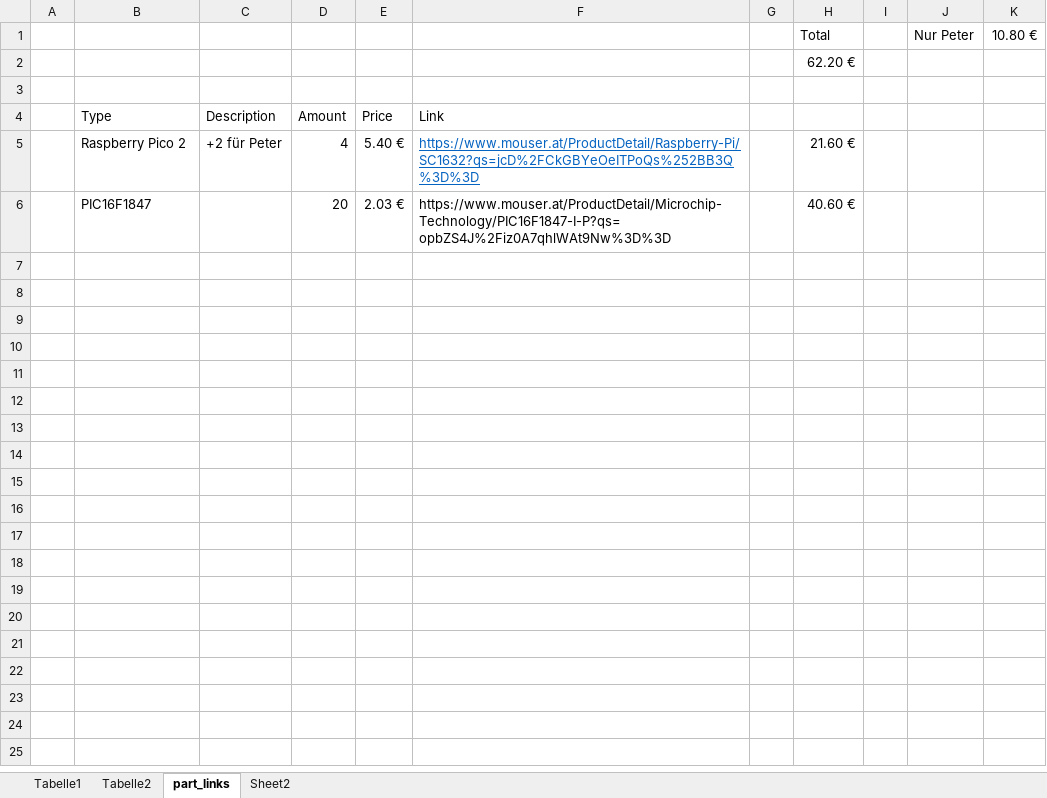
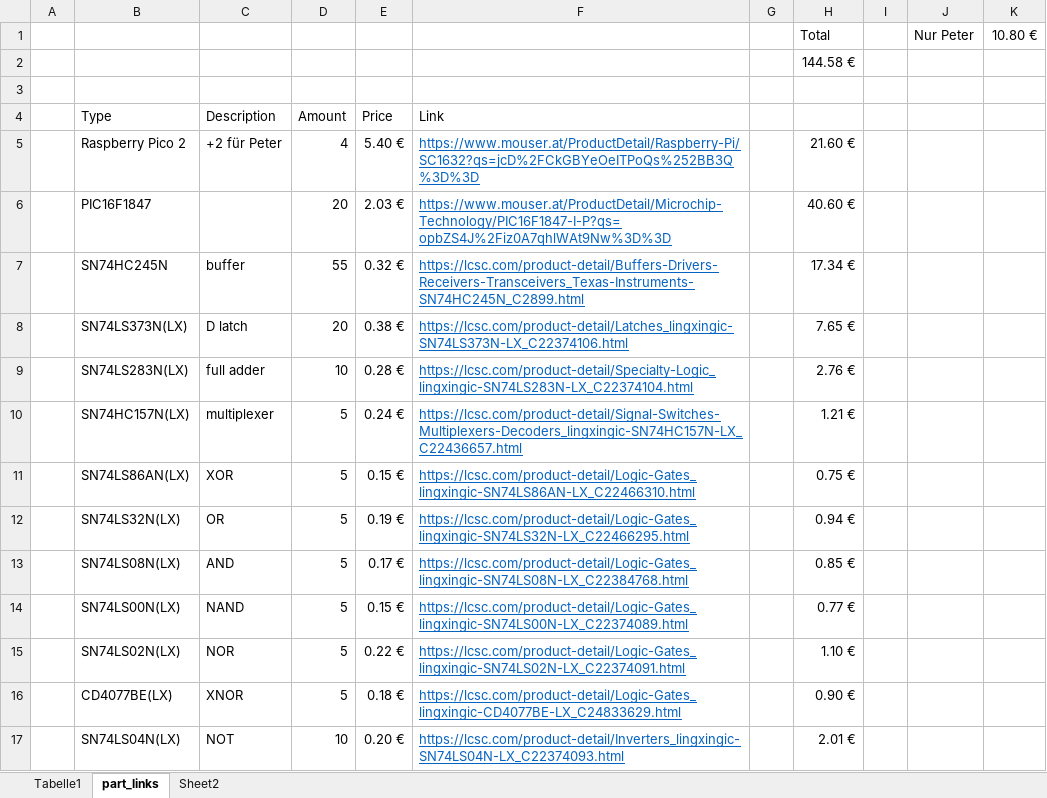
Before and after one commit to VoxelPi/AX08, an Excel workbook: part count estimates.xlsx, sheet part_links, drawn as a sheet; only a part is shown; values as stored, in another font and other column widths than the file's, no borders; the diff covers the shown part only; the diff names each change by its address in the sheet, - before the commit and + after, or states it on an @@ line.

Commit message:
added parts for breadboard version

```diff
--- a/part count estimates.xlsx (sheet part_links)
+++ b/part count estimates.xlsx (sheet part_links)
-sheet tab: Tabelle2
-H2: 62.20 €
+H2: 144.58 €
@@ F6 underline: off → on, text colour: black → #0563C1 @@
+row 7:  | SN74HC245N | buffer | 55 | 0.32 € | https://lcsc.com/product-detail/Buffers-Drivers-Receivers-Transceivers_Texas-Instruments-SN74HC245N_C2899.html |  | 17.34 €
+row 8:  | SN74LS373N(LX) | D latch | 20 | 0.38 € | https://lcsc.com/product-detail/Latches_lingxingic-SN74LS373N-LX_C22374106.html |  | 7.65 €
+row 9:  | SN74LS283N(LX) | full adder | 10 | 0.28 € | https://lcsc.com/product-detail/Specialty-Logic_lingxingic-SN74LS283N-LX_C22374104.html |  | 2.76 €
+row 10:  | SN74HC157N(LX) | multiplexer | 5 | 0.24 € | https://lcsc.com/product-detail/Signal-Switches-Multiplexers-Decoders_lingxingic-SN74HC157N-LX_C22436657.html |  | 1.21 €
+row 11:  | SN74LS86AN(LX) | XOR | 5 | 0.15 € | https://lcsc.com/product-detail/Logic-Gates_lingxingic-SN74LS86AN-LX_C22466310.html |  | 0.75 €
+row 12:  | SN74LS32N(LX) | OR | 5 | 0.19 € | https://lcsc.com/product-detail/Logic-Gates_lingxingic-SN74LS32N-LX_C22466295.html |  | 0.94 €
+row 13:  | SN74LS08N(LX) | AND | 5 | 0.17 € | https://lcsc.com/product-detail/Logic-Gates_lingxingic-SN74LS08N-LX_C22384768.html |  | 0.85 €
+row 14:  | SN74LS00N(LX) | NAND | 5 | 0.15 € | https://lcsc.com/product-detail/Logic-Gates_lingxingic-SN74LS00N-LX_C22374089.html |  | 0.77 €
+row 15:  | SN74LS02N(LX) | NOR | 5 | 0.22 € | https://lcsc.com/product-detail/Logic-Gates_lingxingic-SN74LS02N-LX_C22374091.html |  | 1.10 €
+row 16:  | CD4077BE(LX) | XNOR | 5 | 0.18 € | https://lcsc.com/product-detail/Logic-Gates_lingxingic-CD4077BE-LX_C24833629.html |  | 0.90 €
+row 17:  | SN74LS04N(LX) | NOT | 10 | 0.20 € | https://lcsc.com/product-detail/Inverters_lingxingic-SN74LS04N-LX_C22374093.html |  | 2.01 €
```
Also changed, not shown: 12 added rows elsewhere in this sheet, sheet Tabelle1.
